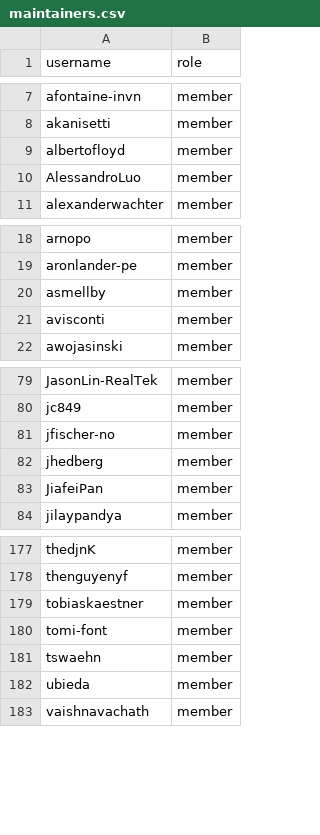
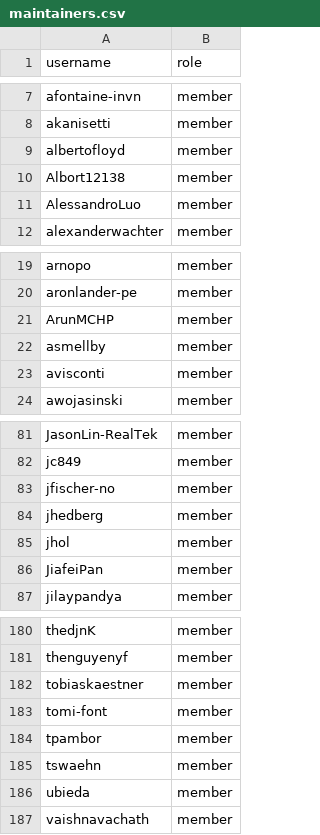
Before and after one commit to jnnycn007/infrastructure, a CSV file: terraform/github-zephyrproject-rtos/team/team-members/maintainers.csv, drawn as a sheet; only a part is shown, gaps mark what is left out.

Commit message:
github: Sync with MAINTAINERS.yml
Sync team and repository members with
MAINTAINERS.yml@12886b1e23ca3b304594208017f7517ba4b77308.

Signed-off-by: Stephanos Ioannidis <root@stephanos.io>

```diff
--- a/terraform/github-zephyrproject-rtos/team/team-members/maintainers.csv
+++ b/terraform/github-zephyrproject-rtos/team/team-members/maintainers.csv
@@ -9,2 +9,3 @@ akanisetti,member
 albertofloyd,member
+Albort12138,member
 AlessandroLuo,member
@@ -19,2 +20,3 @@ arnopo,member
 aronlander-pe,member
+ArunMCHP,member
 asmellby,member
@@ -82,2 +84,3 @@ jfischer-no,member
 jhedberg,member
+jhol,member
 JiafeiPan,member
@@ -180,2 +183,3 @@ tobiaskaestner,member
 tomi-font,member
+tpambor,member
 tswaehn,member
```
Also changed, not shown: terraform/github-zephyrproject-rtos/repository/repository-members/hal_infineon.csv, terraform/github-zephyrproject-rtos/team/team-members/collaborators.csv, 2 other files.
